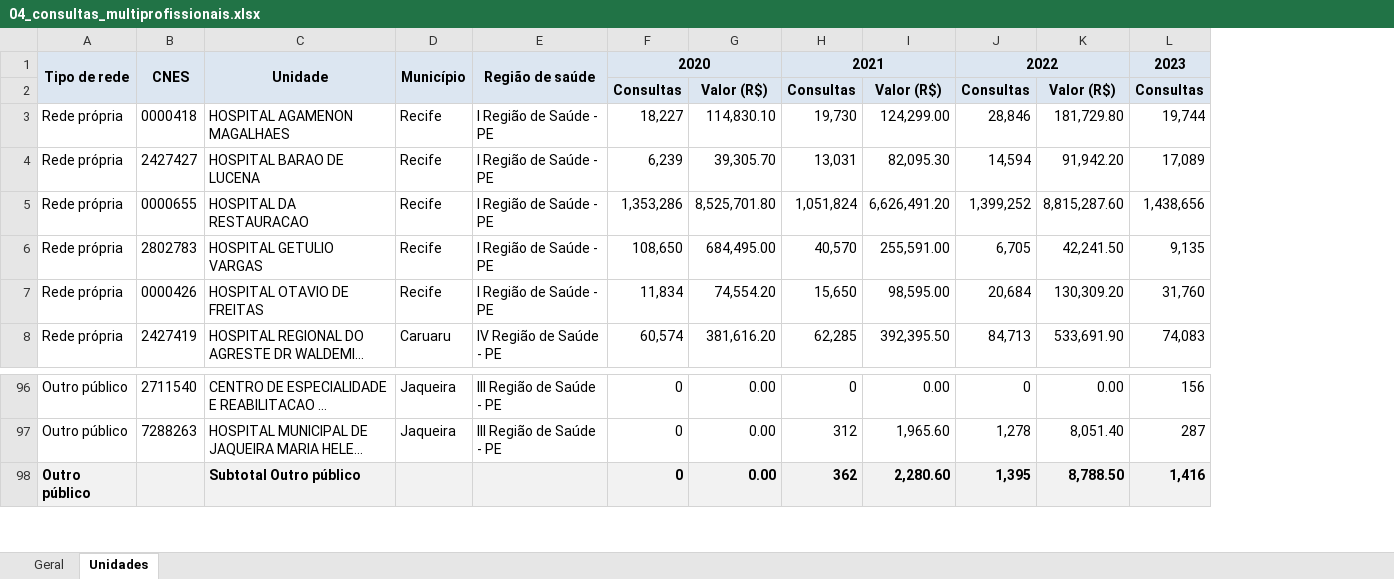
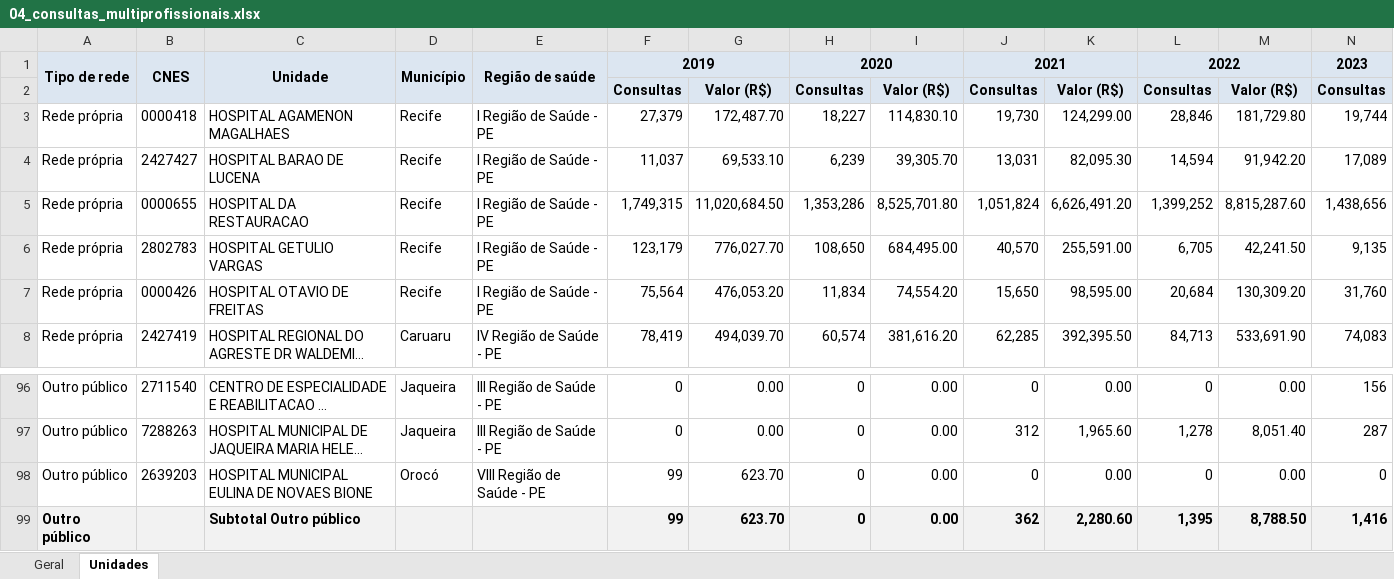
Before and after one commit to DGMOG-SES/producao-unidades-pe, an Excel workbook: planilhas/04_consultas_multiprofissionais.xlsx, sheet Unidades, drawn as a sheet; only a part is shown, gaps mark what is left out; long unchanged cells end in …; values as stored, in another font and other column widths than the file's, no borders; rows hold the shown columns only; the diff names each change by its address in the sheet, - before the commit and + after, or states it on an @@ line.

```diff
--- a/planilhas/04_consultas_multiprofissionais.xlsx (sheet Unidades)
+++ b/planilhas/04_consultas_multiprofissionais.xlsx (sheet Unidades)
+column F, rows 1-8: 2019 | Consultas | 27,379 | 11,037 | 1,749,315 | 123,179 | 75,564 | 78,419; rows 96-97: 0 | 0; row 99: 99
+column G, rows 2-8: Valor (R$) | 172,487.70 | 69,533.10 | 11,020,684.50 | 776,027.70 | 476,053.20 | 494,039.70; rows 96-97: 0.00 | 0.00; row 99: 623.70
+row 98: Outro público | 2639203 | HOSPITAL MUNICIPAL EULINA DE NOVAES BIONE | Orocó | VIII Região de Saúde - PE | 99 | 623.70 | 0 | 0.00 | 0 | 0.00 | 0 | 0.00 | 0
```
Also changed, not shown: sheet Geral, planilhas/01_procedimentos_ambulatoriais.xlsx, planilhas/03_consultas_medicas_especializadas.xlsx, 15 other files.
